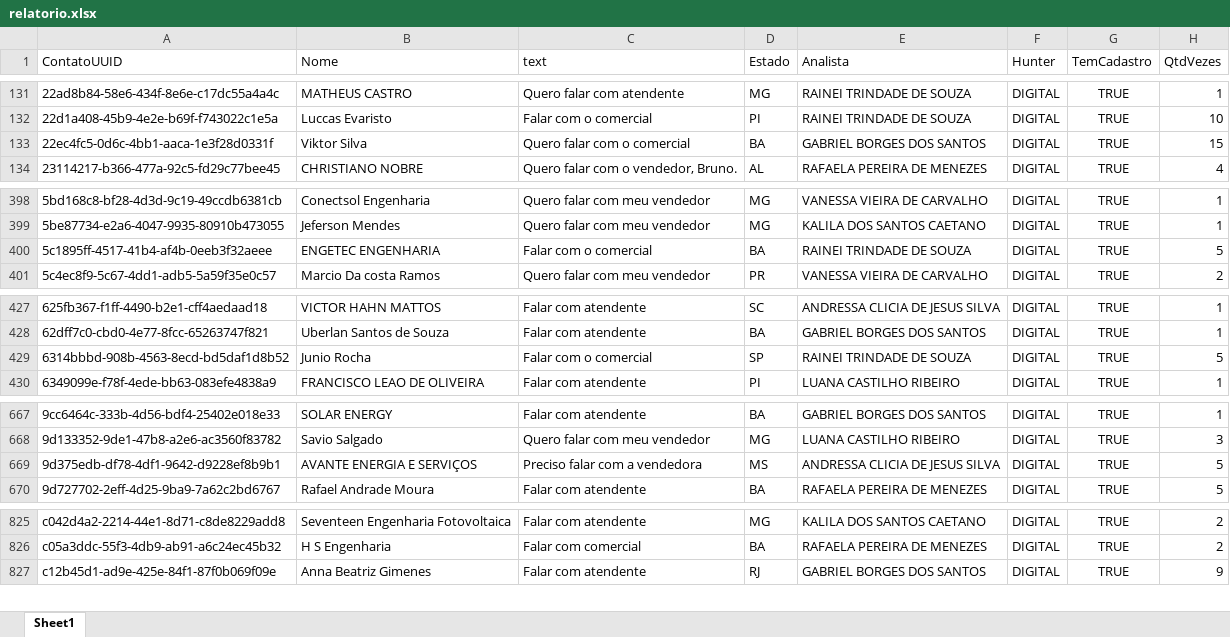
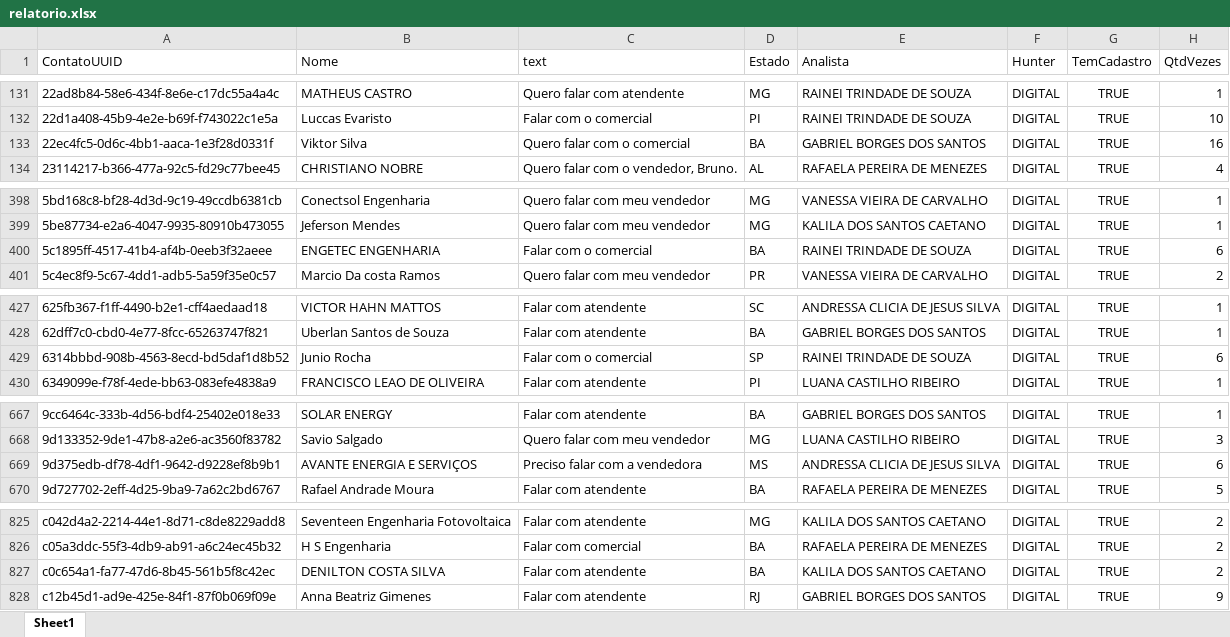
Before and after one commit to Marketing-Amara/weni-relatorio, an Excel workbook: output/relatorio.xlsx, sheet Sheet1, drawn as a sheet; only a part is shown, gaps mark what is left out; values as stored, in another font and other column widths than the file's, no borders; the diff covers the shown part only; the diff names each change by its address in the sheet, - before the commit and + after, or states it on an @@ line.

```diff
--- a/output/relatorio.xlsx (sheet Sheet1)
+++ b/output/relatorio.xlsx (sheet Sheet1)
-H133 (QtdVezes): 15
+H133 (QtdVezes): 16
-H400 (QtdVezes): 5
+H400 (QtdVezes): 6
-H429 (QtdVezes): 5
+H429 (QtdVezes): 6
-H669 (QtdVezes): 5
+H669 (QtdVezes): 6
+row 827: c0c654a1-fa77-47d6-8b45-561b5f8c42ec | DENILTON COSTA SILVA | Falar com atendente | BA | KALILA DOS SANTOS CAETANO | DIGITAL | TRUE | 2
```
Also changed, not shown: 4 edited cells elsewhere in this sheet.
